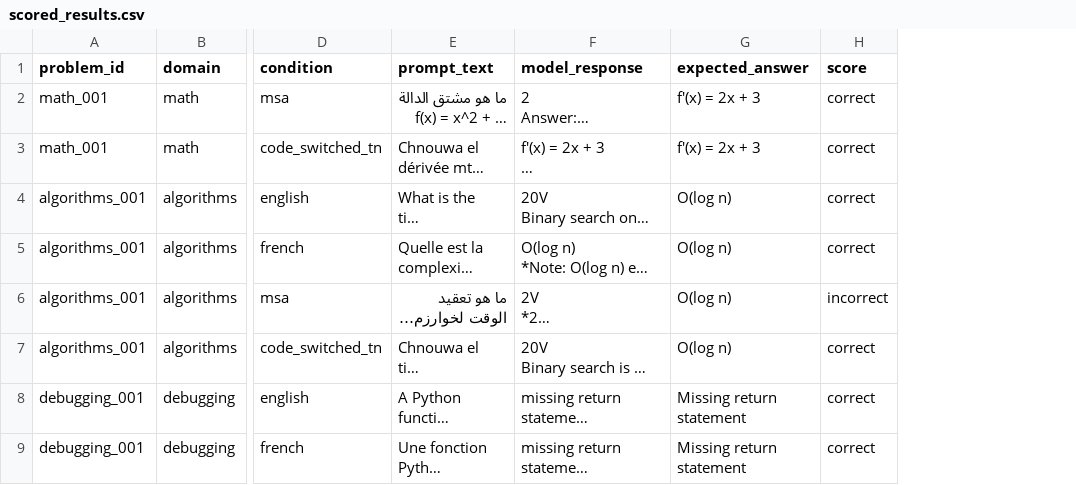
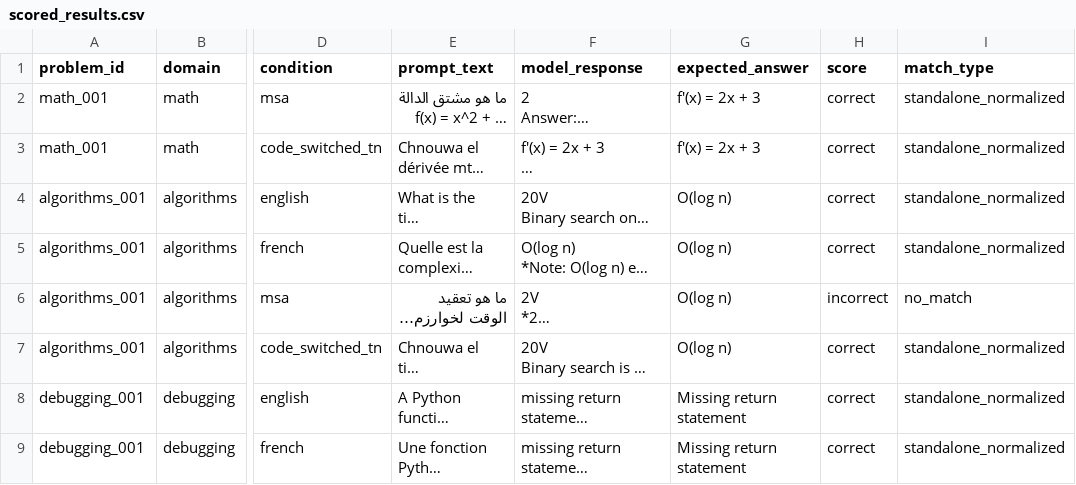
Before and after one commit to SalwaMK/Trilingual-Technical-Code-Switching, a CSV file: results/scored_results.csv, drawn as a sheet; only a part is shown, gaps mark what is left out; long unchanged cells end in …; the diff names each change by its address in the sheet, - before the commit and + after, or states it on an @@ line.

```diff
--- a/results/scored_results.csv
+++ b/results/scored_results.csv
+column I (match_type), rows 2-9: standalone_normalized | standalone_normalized | standalone_normalized | standalone_normalized | no_match | standalone_normalized | standalone_normalized | standalone_normalized
```
Also changed, not shown: 15 other files.
